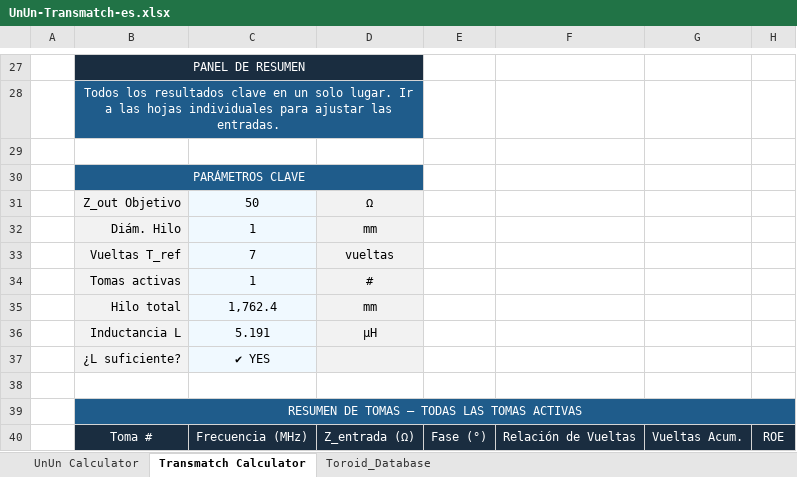
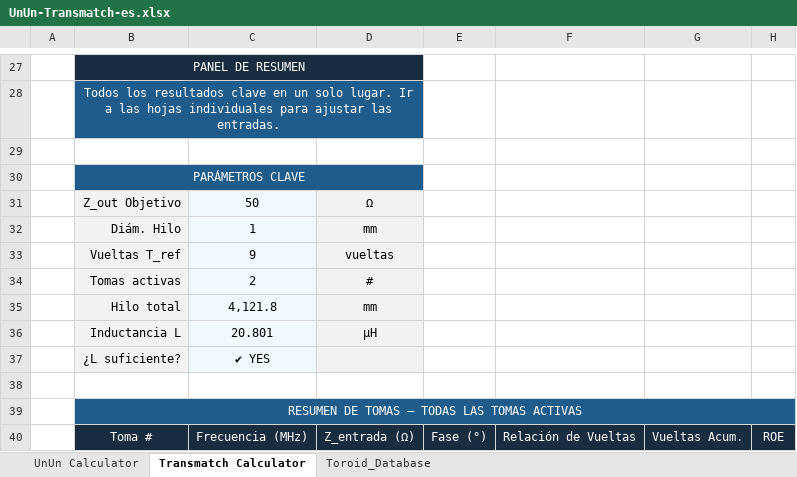
Before and after one commit to hiperiondev/Long_Wire_Antenna, an Excel workbook: UnUn-Transmatch-es.xlsx, sheet Transmatch Calculator, drawn as a sheet; only a part is shown, gaps mark what is left out; values as stored, in another font and other column widths than the file's, no borders; the diff covers the shown part only; the diff names each change by its address in the sheet, - before the commit and + after, or states it on an @@ line.

```diff
--- a/UnUn-Transmatch-es.xlsx (sheet Transmatch Calculator)
+++ b/UnUn-Transmatch-es.xlsx (sheet Transmatch Calculator)
-C33: 7
+C33: 9
-C34: 1
+C34: 2
-C35: 1,762.4
+C35: 4,121.8
-C36: 5.191
+C36: 20.801
```
Also changed, not shown: 13 added rows, 13 removed rows, 27 edited cells and cell formats elsewhere in this sheet, sheet UnUn Calculator, formulas that keep their value, UnUn-Transmatch.xlsx.
